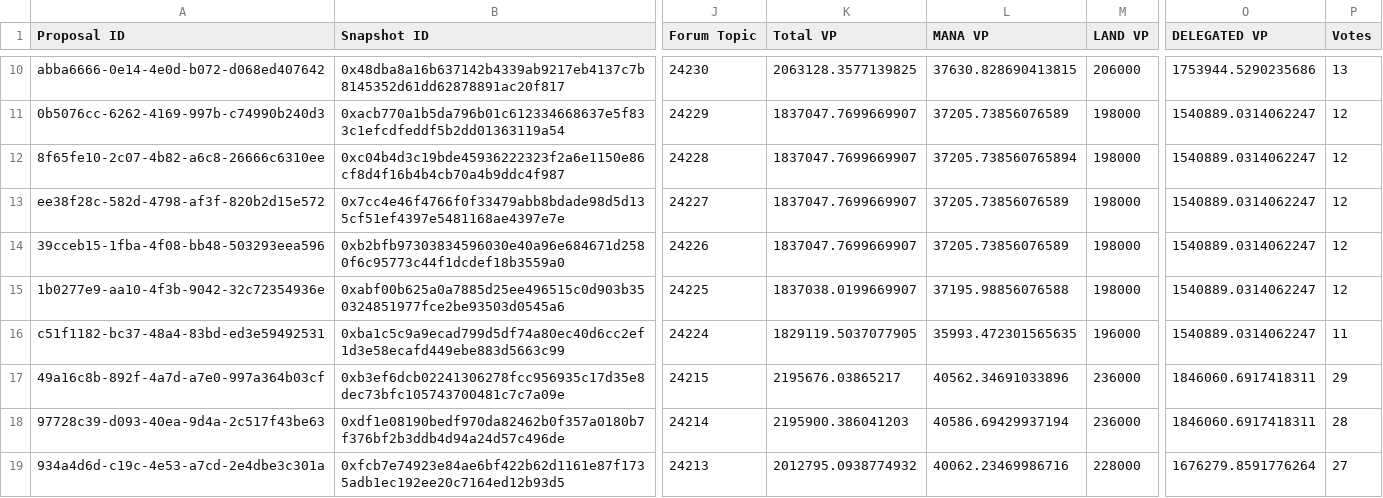
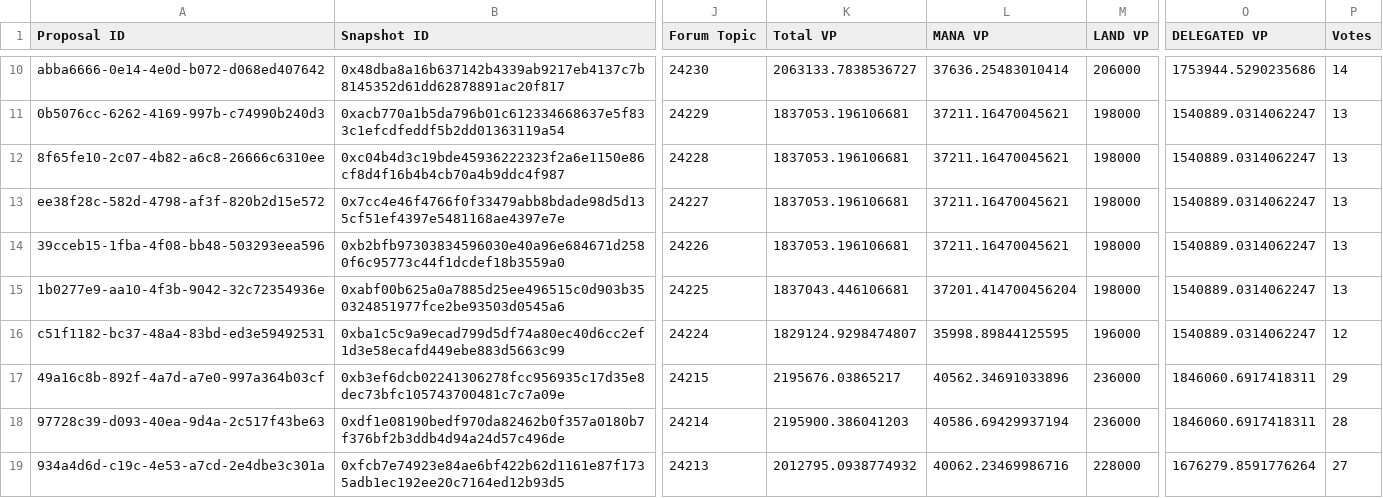
Before and after one commit to Decentraland-DAO/transparency, a CSV file: proposals.csv, drawn as a sheet; only a part is shown, gaps mark what is left out; the diff covers the shown part only; the diff names each change by its address in the sheet, - before the commit and + after, or states it on an @@ line.

```diff
--- a/proposals.csv
+++ b/proposals.csv
-K10 (Total VP): 2063128.3577139825
+K10 (Total VP): 2063133.7838536727
-L10 (MANA VP): 37630.828690413815
+L10 (MANA VP): 37636.25483010414
-P10 (Votes): 13
+P10 (Votes): 14
-K11:K14 (Total VP): 1837047.7699669907
+K11:K14 (Total VP): 1837053.196106681
-L11 (MANA VP): 37205.73856076589
+L11 (MANA VP): 37211.16470045621
-P11:P15 (Votes): 12
+P11:P15 (Votes): 13
-L12 (MANA VP): 37205.738560765894
+L12 (MANA VP): 37211.16470045621
-L13:L14 (MANA VP): 37205.73856076589
+L13:L14 (MANA VP): 37211.16470045621
-K15 (Total VP): 1837038.0199669907
+K15 (Total VP): 1837043.446106681
-L15 (MANA VP): 37195.98856076588
+L15 (MANA VP): 37201.414700456204
-K16 (Total VP): 1829119.5037077905
+K16 (Total VP): 1829124.9298474807
-L16 (MANA VP): 35993.472301565635
+L16 (MANA VP): 35998.89844125595
-P16 (Votes): 11
+P16 (Votes): 12
```
Also changed, not shown: 32 edited cells elsewhere in this file, balances.csv, members.csv, 5 other files.
